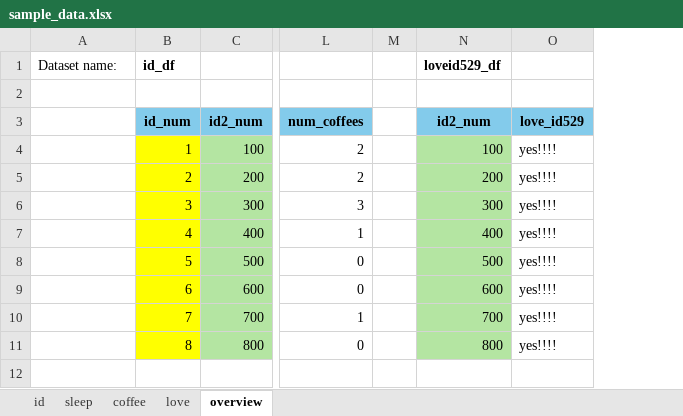
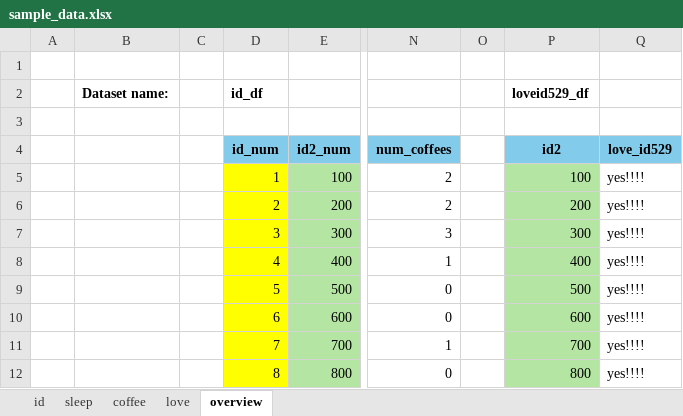
Before and after one commit to dmarengi/joining_data, an Excel workbook: sample_data.xlsx, sheet overview, drawn as a sheet; only a part is shown, gaps mark what is left out; values as stored, in another font and other column widths than the file's, no borders; addresses are those after the commit; rows hold the shown columns only; the diff names each change by its address in the sheet, - before the commit and + after, or states it on an @@ line.

```diff
--- a/sample_data.xlsx (sheet overview)
+++ b/sample_data.xlsx (sheet overview)
+column A, empty
+column C, empty
+row 1: (empty)
-B2 bold: off
+B2 bold: on
-P4: id2_num
+P4: id2
```
Also changed, not shown: 2 other files.
